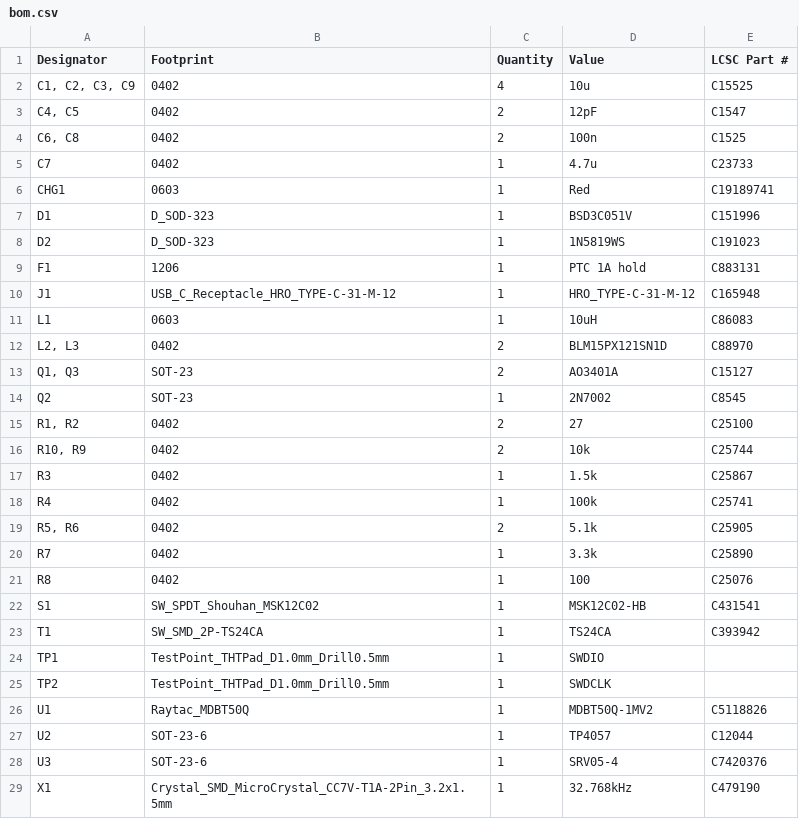
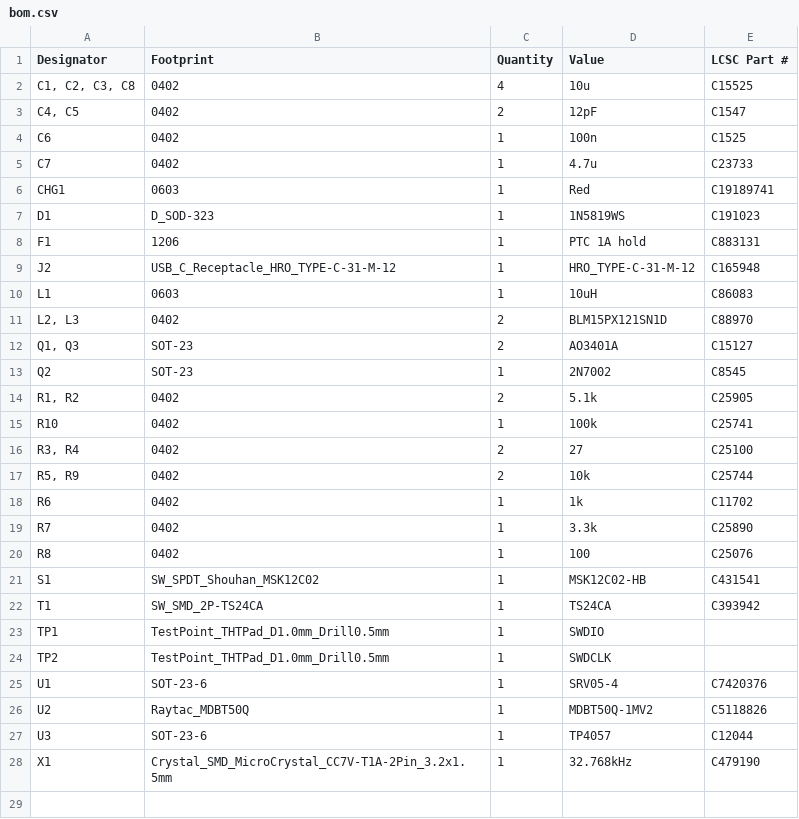
Before and after one commit to hringdrifi/bifrost, a CSV file: pcb/right_kicad/production/bom.csv, drawn as a sheet.

```diff
--- a/pcb/right_kicad/production/bom.csv
+++ b/pcb/right_kicad/production/bom.csv
@@ -1,11 +1,10 @@
 Designator,Footprint,Quantity,Value,LCSC Part #
-"C1, C2, C3, C9",0402,4,10u,C15525
+"C1, C2, C3, C8",0402,4,10u,C15525
 "C4, C5",0402,2,12pF,C1547
-"C6, C8",0402,2,100n,C1525
+C6,0402,1,100n,C1525
 C7,0402,1,4.7u,C23733
 CHG1,0603,1,Red,C19189741
-D1,D_SOD-323,1,BSD3C051V,C151996
-D2,D_SOD-323,1,1N5819WS,C191023
+D1,D_SOD-323,1,1N5819WS,C191023
 F1,1206,1,PTC 1A hold,C883131
-J1,USB_C_Receptacle_HRO_TYPE-C-31-M-12,1,HRO_TYPE-C-31-M-12,C165948
+J2,USB_C_Receptacle_HRO_TYPE-C-31-M-12,1,HRO_TYPE-C-31-M-12,C165948
 L1,0603,1,10uH,C86083
@@ -14,7 +13,7 @@ L1,0603,1,10uH,C86083
 Q2,SOT-23,1,2N7002,C8545
-"R1, R2",0402,2,27,C25100
-"R10, R9",0402,2,10k,C25744
-R3,0402,1,1.5k,C25867
-R4,0402,1,100k,C25741
-"R5, R6",0402,2,5.1k,C25905
+"R1, R2",0402,2,5.1k,C25905
+R10,0402,1,100k,C25741
+"R3, R4",0402,2,27,C25100
+"R5, R9",0402,2,10k,C25744
+R6,0402,1,1k,C11702
 R7,0402,1,3.3k,C25890
@@ -25,5 +24,5 @@ TP1,TestPoint_THTPad_D1.0mm_Drill0.5mm,1,SWDIO,
 TP2,TestPoint_THTPad_D1.0mm_Drill0.5mm,1,SWDCLK,
-U1,Raytac_MDBT50Q,1,MDBT50Q-1MV2,C5118826
-U2,SOT-23-6,1,TP4057,C12044
-U3,SOT-23-6,1,SRV05-4,C7420376
+U1,SOT-23-6,1,SRV05-4,C7420376
+U2,Raytac_MDBT50Q,1,MDBT50Q-1MV2,C5118826
+U3,SOT-23-6,1,TP4057,C12044
 X1,Crystal_SMD_MicroCrystal_CC7V-T1A-2Pin_3.2x1.5mm,1,32.768kHz,C479190
```
Also changed, not shown: pcb/right_kicad/production/designators.csv, pcb/right_kicad/production/positions.csv, 3 other files.
